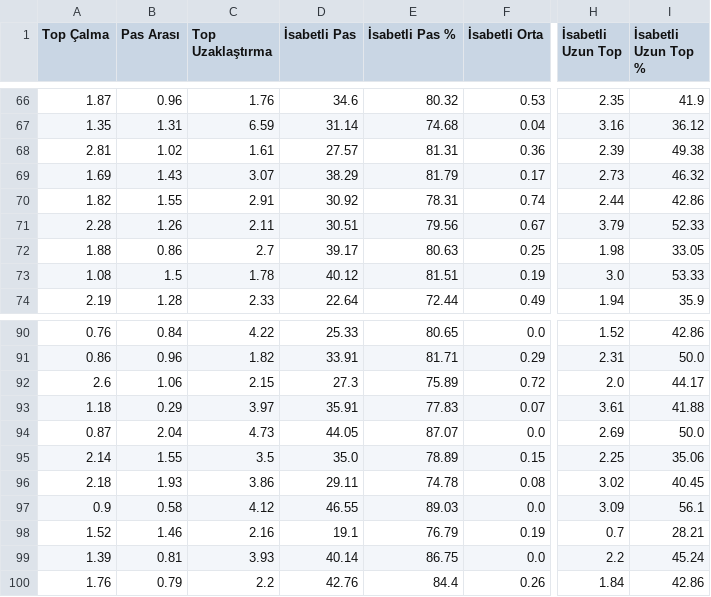
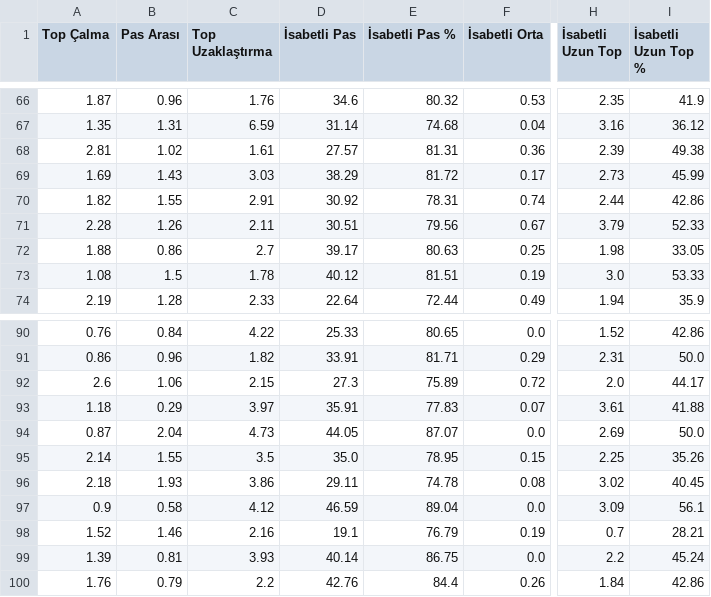
Before and after one commit to scatterradarcsv/csv_scatter_radar_15matches, a CSV file: defenders.csv, drawn as a sheet; only a part is shown, gaps mark what is left out; the diff names each change by its address in the sheet, - before the commit and + after, or states it on an @@ line.

Commit message:
Updated defenders.csv

```diff
--- a/defenders.csv
+++ b/defenders.csv
-C69 (Top Uzaklaştırma): 3.07
+C69 (Top Uzaklaştırma): 3.03
-E69 (İsabetli Pas %): 81.79
+E69 (İsabetli Pas %): 81.72
-I69 (İsabetli Uzun Top %): 46.32
+I69 (İsabetli Uzun Top %): 45.99
-E95 (İsabetli Pas %): 78.89
+E95 (İsabetli Pas %): 78.95
-I95 (İsabetli Uzun Top %): 35.06
+I95 (İsabetli Uzun Top %): 35.26
-D97 (İsabetli Pas): 46.55
+D97 (İsabetli Pas): 46.59
-E97 (İsabetli Pas %): 89.03
+E97 (İsabetli Pas %): 89.04
```
